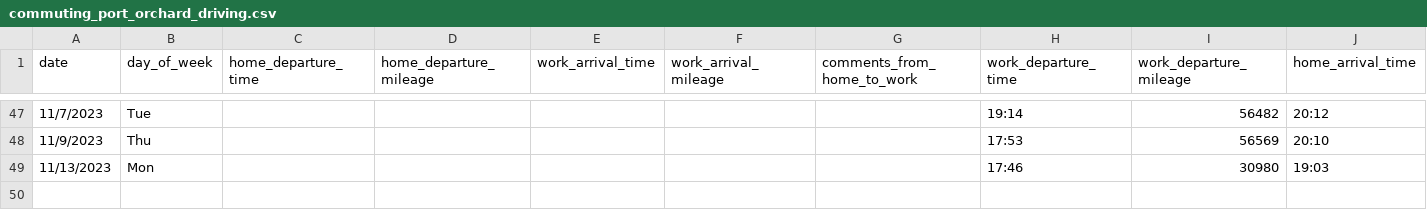
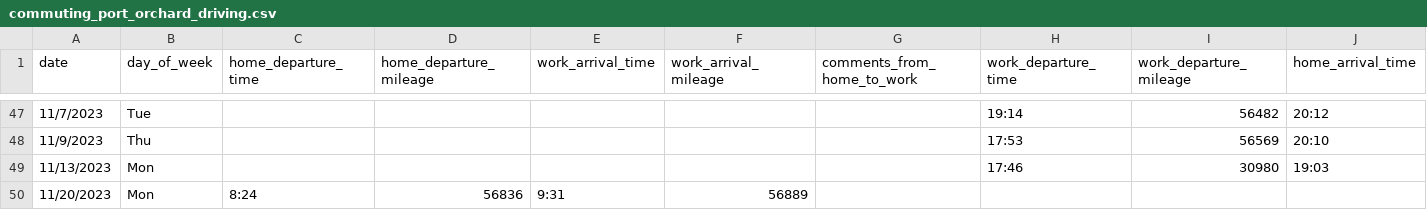
Before and after one commit to jahearn3/commuting, a CSV file: commuting_port_orchard_driving.csv, drawn as a sheet; only a part is shown, gaps mark what is left out; rows hold the shown columns only; the diff names each change by its address in the sheet, - before the commit and + after, or states it on an @@ line.

```diff
--- a/commuting_port_orchard_driving.csv
+++ b/commuting_port_orchard_driving.csv
+row 50: 11/20/2023 | Mon | 8:24 | 56836 | 9:31 | 56889
```
Also changed, not shown: commuting_port_orchard_ferry.csv, 17 other files.
